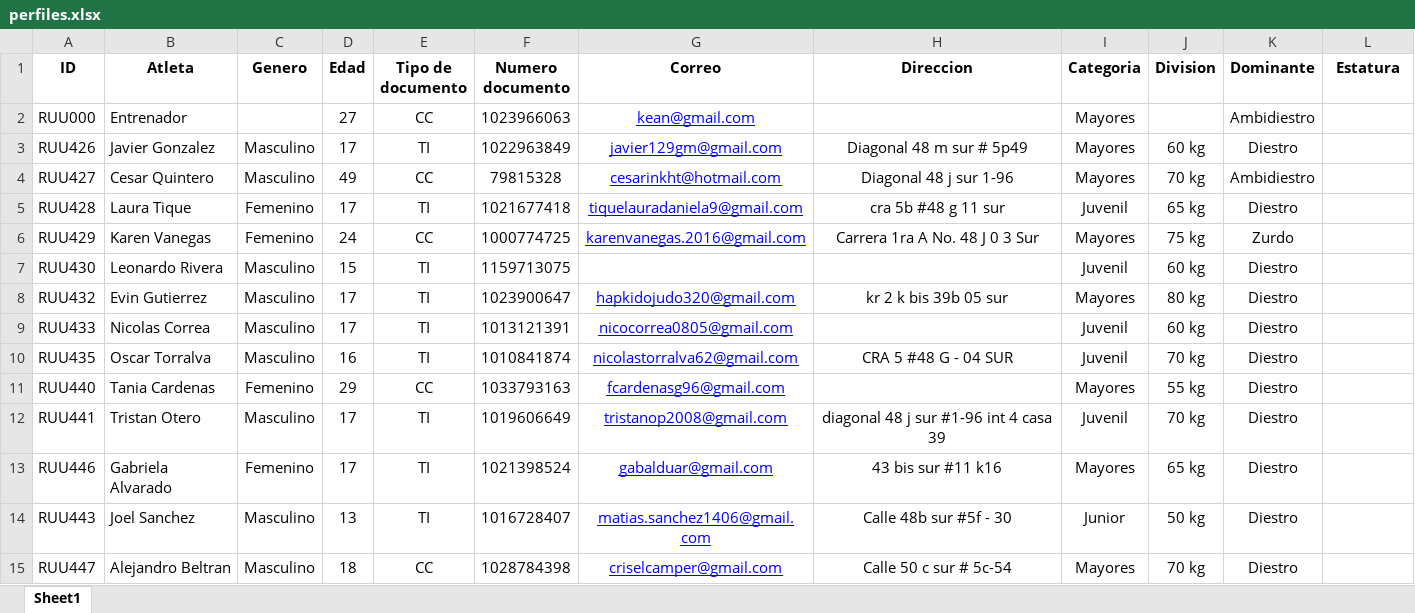
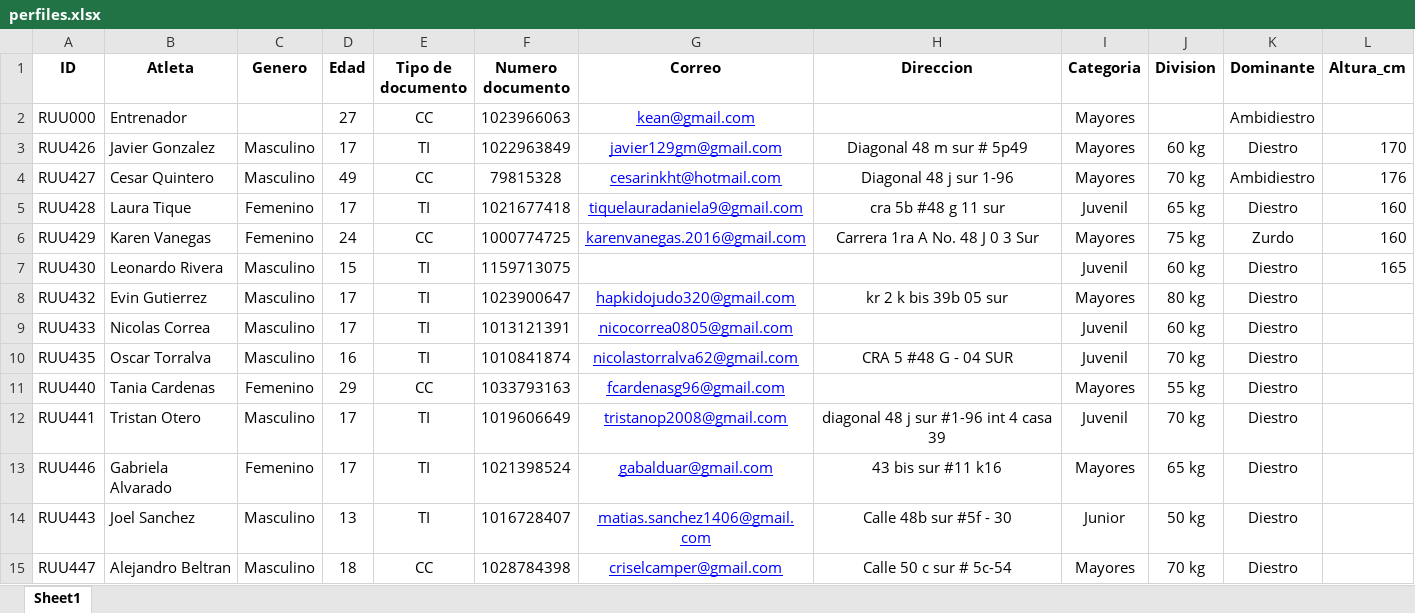
Before and after one commit to kean-bionics/Gestor-deportivo-keansports, an Excel workbook: perfiles.xlsx, sheet Sheet1, drawn as a sheet; values as stored, in another font and other column widths than the file's, no borders; the diff names each change by its address in the sheet, - before the commit and + after, or states it on an @@ line.

```diff
--- a/perfiles.xlsx (sheet Sheet1)
+++ b/perfiles.xlsx (sheet Sheet1)
-L1: Estatura
+L1: Altura_cm
-L3 (Altura_cm): (empty)
+L3 (Altura_cm): 170
-L4 (Altura_cm): (empty)
+L4 (Altura_cm): 176
-L5:L6 (Altura_cm): (empty)
+L5:L6 (Altura_cm): 160
-L7 (Altura_cm): (empty)
+L7 (Altura_cm): 165
```
Also changed, not shown: atletas_data.xlsx, 1 other file.
